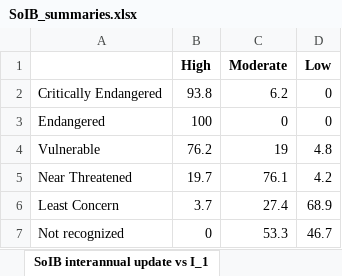
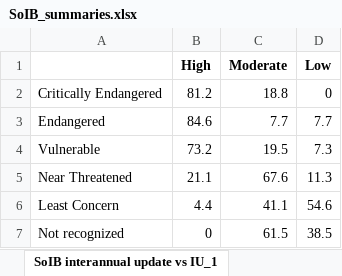
Before and after one commit to stateofindiasbirds/soib_2023, an Excel workbook: 01_analyses_full/results/SoIB_summaries.xlsx, sheet SoIB interannual update vs IU_1, drawn as a sheet; values as stored, in another font and other column widths than the file's, no borders; the diff names each change by its address in the sheet, - before the commit and + after, or states it on an @@ line.

```diff
--- a/01_analyses_full/results/SoIB_summaries.xlsx (sheet SoIB interannual update vs IU_1)
+++ b/01_analyses_full/results/SoIB_summaries.xlsx (sheet SoIB interannual update vs IU_1)
-sheet tab: SoIB interannual update vs I_1
+sheet tab: SoIB interannual update vs IU_1
-B2 (High): 93.8
+B2 (High): 81.2
-C2 (Moderate): 6.2
+C2 (Moderate): 18.8
-B3 (High): 100
+B3 (High): 84.6
-C3 (Moderate): 0
+C3 (Moderate): 7.7
-D3 (Low): 0
+D3 (Low): 7.7
-B4 (High): 76.2
+B4 (High): 73.2
-C4 (Moderate): 19
+C4 (Moderate): 19.5
-D4 (Low): 4.8
+D4 (Low): 7.3
-B5 (High): 19.7
+B5 (High): 21.1
-C5 (Moderate): 76.1
+C5 (Moderate): 67.6
-D5 (Low): 4.2
+D5 (Low): 11.3
-B6 (High): 3.7
+B6 (High): 4.4
-C6 (Moderate): 27.4
+C6 (Moderate): 41.1
-D6 (Low): 68.9
+D6 (Low): 54.6
-C7 (Moderate): 53.3
+C7 (Moderate): 61.5
-D7 (Low): 46.7
+D7 (Low): 38.5
```
Also changed, not shown: sheet SoIB major vs interannual updat, sheet Trends Status, sheet SoIB interannual update vs IUCN, sheet SoIB interannual vs major updat, sheet SoIB interannual update vs IU_2, sheet Interannual update - Reason for, 10 more sheets, other sheet tabs, 5 other files.
